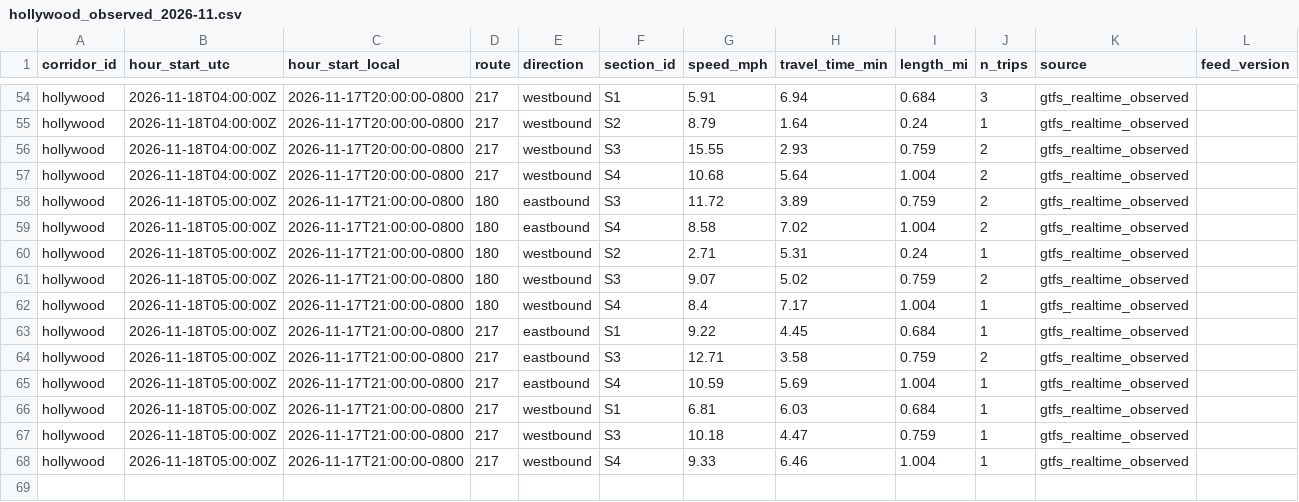
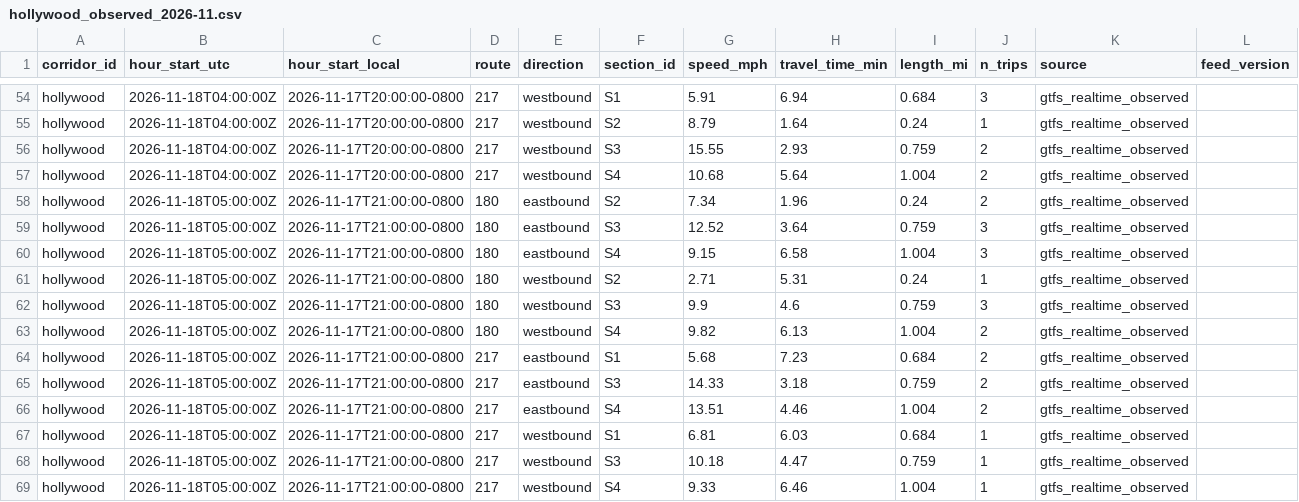
Before and after one commit to here/aviary, a CSV file: data/corridors/hollywood/observed/hollywood_observed_2026-11.csv, drawn as a sheet; only a part is shown, gaps mark what is left out.

```diff
--- a/data/corridors/hollywood/observed/hollywood_observed_2026-11.csv
+++ b/data/corridors/hollywood/observed/hollywood_observed_2026-11.csv
@@ -57,10 +57,11 @@ hollywood,2026-11-18T04:00:00Z,2026-11-17T20:00:00-0800,217,westbound,S3,15.55,2
 hollywood,2026-11-18T04:00:00Z,2026-11-17T20:00:00-0800,217,westbound,S4,10.68,5.64,1.004,2,gtfs_realtime_observed,
-hollywood,2026-11-18T05:00:00Z,2026-11-17T21:00:00-0800,180,eastbound,S3,11.72,3.89,0.759,2,gtfs_realtime_observed,
-hollywood,2026-11-18T05:00:00Z,2026-11-17T21:00:00-0800,180,eastbound,S4,8.58,7.02,1.004,2,gtfs_realtime_observed,
+hollywood,2026-11-18T05:00:00Z,2026-11-17T21:00:00-0800,180,eastbound,S2,7.34,1.96,0.24,2,gtfs_realtime_observed,
+hollywood,2026-11-18T05:00:00Z,2026-11-17T21:00:00-0800,180,eastbound,S3,12.52,3.64,0.759,3,gtfs_realtime_observed,
+hollywood,2026-11-18T05:00:00Z,2026-11-17T21:00:00-0800,180,eastbound,S4,9.15,6.58,1.004,3,gtfs_realtime_observed,
 hollywood,2026-11-18T05:00:00Z,2026-11-17T21:00:00-0800,180,westbound,S2,2.71,5.31,0.24,1,gtfs_realtime_observed,
-hollywood,2026-11-18T05:00:00Z,2026-11-17T21:00:00-0800,180,westbound,S3,9.07,5.02,0.759,2,gtfs_realtime_observed,
-hollywood,2026-11-18T05:00:00Z,2026-11-17T21:00:00-0800,180,westbound,S4,8.4,7.17,1.004,1,gtfs_realtime_observed,
-hollywood,2026-11-18T05:00:00Z,2026-11-17T21:00:00-0800,217,eastbound,S1,9.22,4.45,0.684,1,gtfs_realtime_observed,
-hollywood,2026-11-18T05:00:00Z,2026-11-17T21:00:00-0800,217,eastbound,S3,12.71,3.58,0.759,2,gtfs_realtime_observed,
-hollywood,2026-11-18T05:00:00Z,2026-11-17T21:00:00-0800,217,eastbound,S4,10.59,5.69,1.004,1,gtfs_realtime_observed,
+hollywood,2026-11-18T05:00:00Z,2026-11-17T21:00:00-0800,180,westbound,S3,9.9,4.6,0.759,3,gtfs_realtime_observed,
+hollywood,2026-11-18T05:00:00Z,2026-11-17T21:00:00-0800,180,westbound,S4,9.82,6.13,1.004,2,gtfs_realtime_observed,
+hollywood,2026-11-18T05:00:00Z,2026-11-17T21:00:00-0800,217,eastbound,S1,5.68,7.23,0.684,2,gtfs_realtime_observed,
+hollywood,2026-11-18T05:00:00Z,2026-11-17T21:00:00-0800,217,eastbound,S3,14.33,3.18,0.759,2,gtfs_realtime_observed,
+hollywood,2026-11-18T05:00:00Z,2026-11-17T21:00:00-0800,217,eastbound,S4,13.51,4.46,1.004,2,gtfs_realtime_observed,
 hollywood,2026-11-18T05:00:00Z,2026-11-17T21:00:00-0800,217,westbound,S1,6.81,6.03,0.684,1,gtfs_realtime_observed,
```
Also changed, not shown: data/corridors/fountain/traffic/fountain_traffic_2026-11.csv, data/corridors/hollywood/traffic/hollywood_traffic_2026-11.csv, 5 other files.
